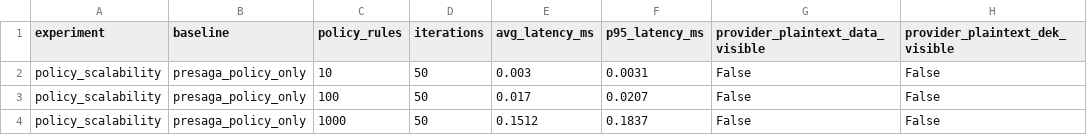
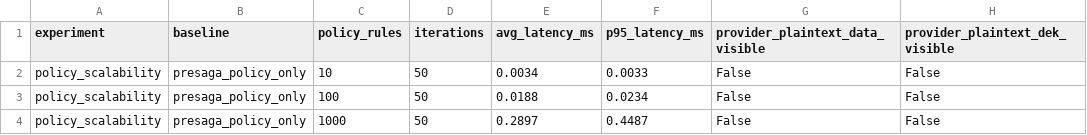
Before and after one commit to waasef02546-droid/qqggdmate, a CSV file: results/tables/scalability_policy_rules.csv, drawn as a sheet; only a part is shown; the diff names each change by its address in the sheet, - before the commit and + after, or states it on an @@ line.

```diff
--- a/results/tables/scalability_policy_rules.csv
+++ b/results/tables/scalability_policy_rules.csv
-E2 (avg_latency_ms): 0.003
+E2 (avg_latency_ms): 0.0034
-F2 (p95_latency_ms): 0.0031
+F2 (p95_latency_ms): 0.0033
-E3 (avg_latency_ms): 0.017
+E3 (avg_latency_ms): 0.0188
-F3 (p95_latency_ms): 0.0207
+F3 (p95_latency_ms): 0.0234
-E4 (avg_latency_ms): 0.1512
+E4 (avg_latency_ms): 0.2897
-F4 (p95_latency_ms): 0.1837
+F4 (p95_latency_ms): 0.4487
```
Also changed, not shown: 31 other files.
